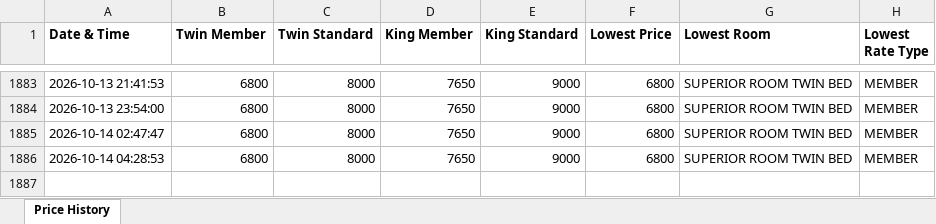
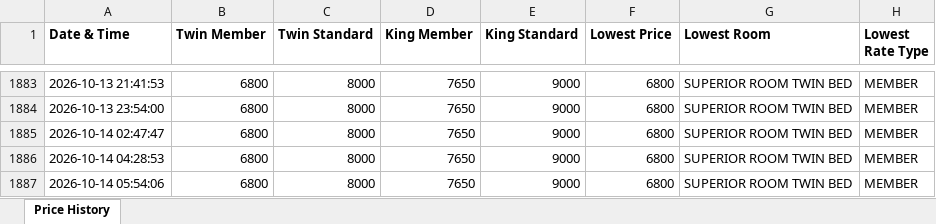
Before and after one commit to mk525262/taj-price-tracker, an Excel workbook: Taj_Price_History.xlsx, sheet Price History, drawn as a sheet; only a part is shown, gaps mark what is left out; values as stored, in another font and other column widths than the file's, no borders; the diff names each change by its address in the sheet, - before the commit and + after, or states it on an @@ line.

```diff
--- a/Taj_Price_History.xlsx (sheet Price History)
+++ b/Taj_Price_History.xlsx (sheet Price History)
+row 1887: 2026-10-14 05:54:06 | 6800 | 8000 | 7650 | 9000 | 6800 | SUPERIOR ROOM TWIN BED | MEMBER
```
Also changed, not shown: 1 other file.
